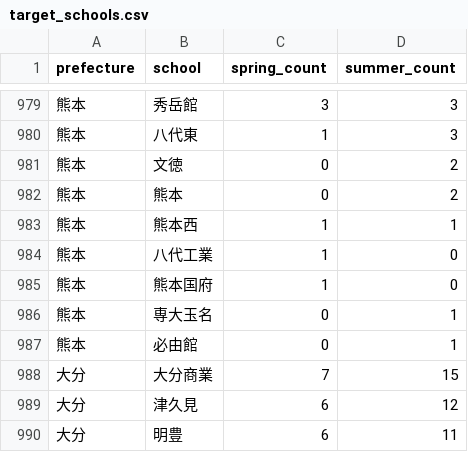
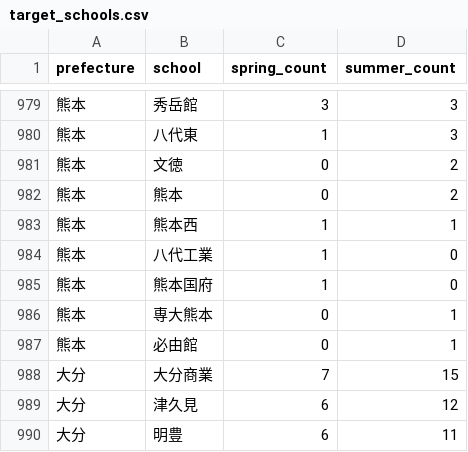
Before and after one commit to junjun-koshien/koshien-watcher, a CSV file: data/target_schools.csv, drawn as a sheet; only a part is shown, gaps mark what is left out.

Commit message:
Update target_schools.csv

```diff
--- a/data/target_schools.csv
+++ b/data/target_schools.csv
@@ -985,3 +985,3 @@ prefecture,school,spring_count,summer_count
 熊本,熊本国府,1,0
-熊本,専大玉名,0,1
+熊本,専大熊本,0,1
 熊本,必由館,0,1
```
